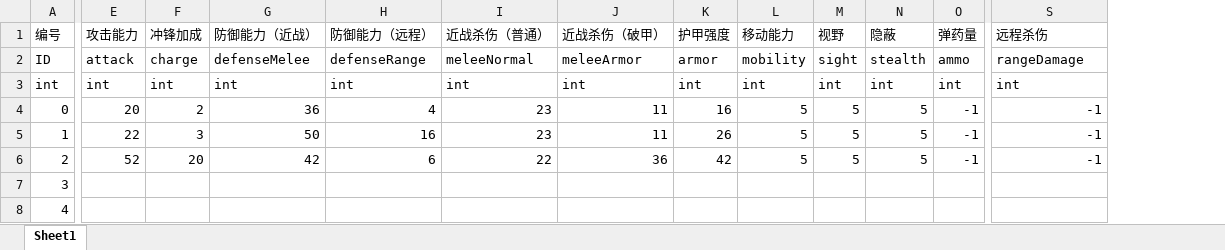
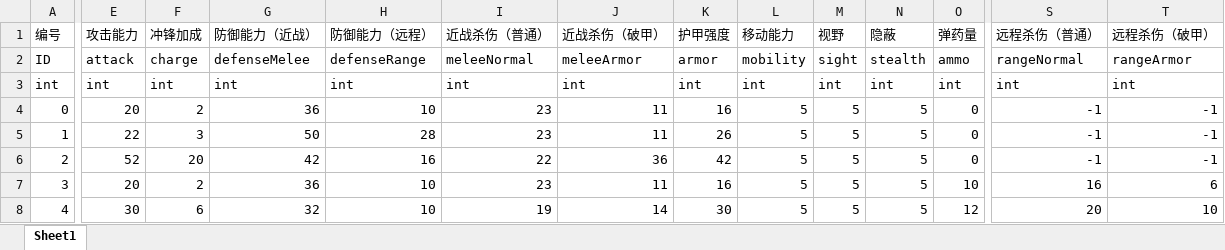
Before and after one commit to ZhangshihaoOO/Navigation-test, an Excel workbook: Assets/NumericalSimulation/Res/Excel2Json2Cs/Output/Excel/troopsNumber.xlsx, sheet Sheet1, drawn as a sheet; only a part is shown, gaps mark what is left out; values as stored, in another font and other column widths than the file's, no borders; the diff covers the shown part only; the diff names each change by its address in the sheet, - before the commit and + after, or states it on an @@ line.

```diff
--- a/Assets/NumericalSimulation/Res/Excel2Json2Cs/Output/Excel/troopsNumber.xlsx (sheet Sheet1)
+++ b/Assets/NumericalSimulation/Res/Excel2Json2Cs/Output/Excel/troopsNumber.xlsx (sheet Sheet1)
+column T (远程杀伤（破甲）), rows 2-8: rangeArmor | int | -1 | -1 | -1 | 6 | 10
-S1: 远程杀伤
+S1: 远程杀伤（普通）
-S2 (远程杀伤（普通）): rangeDamage
+S2 (远程杀伤（普通）): rangeNormal
-H4 (防御能力（远程）): 4
+H4 (防御能力（远程）): 10
-O4:O6 (弹药量): -1
+O4:O6 (弹药量): 0
-H5 (防御能力（远程）): 16
+H5 (防御能力（远程）): 28
-H6 (防御能力（远程）): 6
+H6 (防御能力（远程）): 16
-E7 (攻击能力): (empty)
+E7 (攻击能力): 20
-F7 (冲锋加成): (empty)
+F7 (冲锋加成): 2
-G7 (防御能力（近战）): (empty)
+G7 (防御能力（近战）): 36
-H7:H8 (防御能力（远程）): (empty)
+H7:H8 (防御能力（远程）): 10
-I7 (近战杀伤（普通）): (empty)
+I7 (近战杀伤（普通）): 23
-J7 (近战杀伤（破甲）): (empty)
+J7 (近战杀伤（破甲）): 11
-K7 (护甲强度): (empty)
+K7 (护甲强度): 16
-L7:L8 (移动能力): (empty)
+L7:L8 (移动能力): 5
-M7:M8 (视野): (empty)
+M7:M8 (视野): 5
-N7:N8 (隐蔽): (empty)
+N7:N8 (隐蔽): 5
-O7 (弹药量): (empty)
+O7 (弹药量): 10
-S7 (远程杀伤（普通）): (empty)
+S7 (远程杀伤（普通）): 16
-E8 (攻击能力): (empty)
+E8 (攻击能力): 30
-F8 (冲锋加成): (empty)
+F8 (冲锋加成): 6
-G8 (防御能力（近战）): (empty)
+G8 (防御能力（近战）): 32
-I8 (近战杀伤（普通）): (empty)
+I8 (近战杀伤（普通）): 19
-J8 (近战杀伤（破甲）): (empty)
+J8 (近战杀伤（破甲）): 14
-K8 (护甲强度): (empty)
+K8 (护甲强度): 30
-O8 (弹药量): (empty)
+O8 (弹药量): 12
-S8 (远程杀伤（普通）): (empty)
+S8 (远程杀伤（普通）): 20
```
Also changed, not shown: 118 edited cells elsewhere in this sheet, 4 other files.
